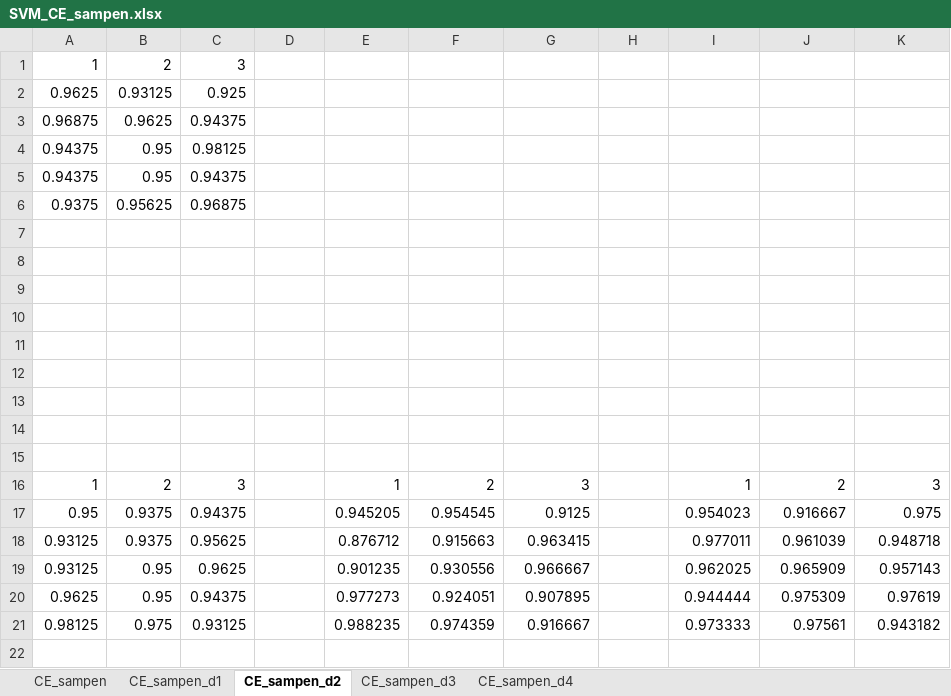
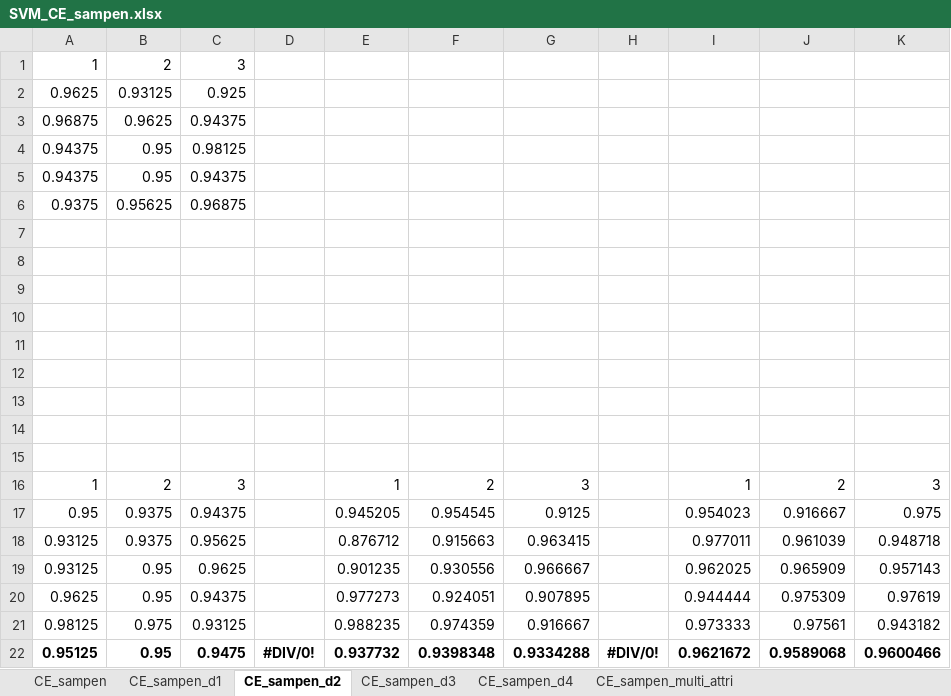
Before and after one commit to chenshuaihua/Graduate, an Excel workbook: 结果/SVM分类/样本熵/SVM_CE_sampen.xlsx, sheet CE_sampen_d2, drawn as a sheet; values as stored, in another font and other column widths than the file's, no borders; the diff names each change by its address in the sheet, - before the commit and + after, or states it on an @@ line.

```diff
--- a/结果/SVM分类/样本熵/SVM_CE_sampen.xlsx (sheet CE_sampen_d2)
+++ b/结果/SVM分类/样本熵/SVM_CE_sampen.xlsx (sheet CE_sampen_d2)
+sheet tab: CE_sampen_multi_attri
+row 22: 0.95125 | 0.95 | 0.9475 | #DIV/0! | 0.937732 | 0.9398348 | 0.9334288 | #DIV/0! | 0.9621672 | 0.9589068 | 0.9600466
```
Also changed, not shown: sheet CE_sampen_d1, 结果/SVM分类/样本熵/SVM_AE_sampen.xlsx, 结果/SVM分类/样本熵/SVM_BE_sampen.xlsx, 20 other files.
